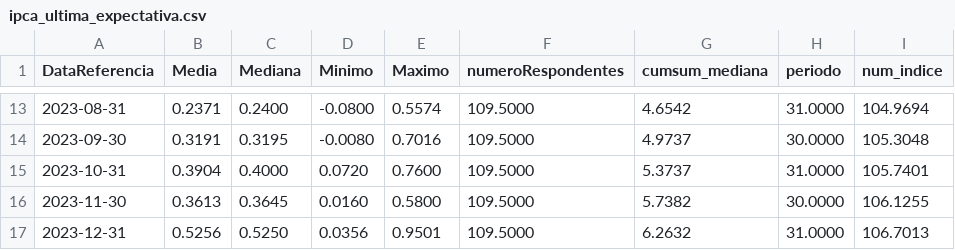
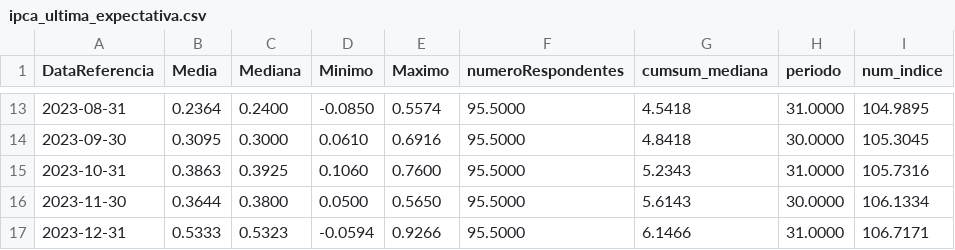
Before and after one commit to nobru01/BcB_Forcast, a CSV file: output/ipca_ultima_expectativa.csv, drawn as a sheet; only a part is shown, gaps mark what is left out; the diff covers the shown part only.

```diff
--- a/output/ipca_ultima_expectativa.csv
+++ b/output/ipca_ultima_expectativa.csv
@@ -13,5 +13,5 @@ DataReferencia,Media,Mediana,Minimo,Maximo,numeroRespondentes,cumsum_mediana,per
-2023-08-31,0.2371,0.2400,-0.0800,0.5574,109.5000,4.6542,31.0000,104.9694
-2023-09-30,0.3191,0.3195,-0.0080,0.7016,109.5000,4.9737,30.0000,105.3048
-2023-10-31,0.3904,0.4000,0.0720,0.7600,109.5000,5.3737,31.0000,105.7401
-2023-11-30,0.3613,0.3645,0.0160,0.5800,109.5000,5.7382,30.0000,106.1255
-2023-12-31,0.5256,0.5250,0.0356,0.9501,109.5000,6.2632,31.0000,106.7013
+2023-08-31,0.2364,0.2400,-0.0850,0.5574,95.5000,4.5418,31.0000,104.9895
+2023-09-30,0.3095,0.3000,0.0610,0.6916,95.5000,4.8418,30.0000,105.3045
+2023-10-31,0.3863,0.3925,0.1060,0.7600,95.5000,5.2343,31.0000,105.7316
+2023-11-30,0.3644,0.3800,0.0500,0.5650,95.5000,5.6143,30.0000,106.1334
+2023-12-31,0.5333,0.5323,-0.0594,0.9266,95.5000,6.1466,31.0000,106.7171
```
Also changed, not shown: 123 edited cells elsewhere in this file, output/annual_data_df.csv, output/monthly_data_df.csv, 11 other files.
